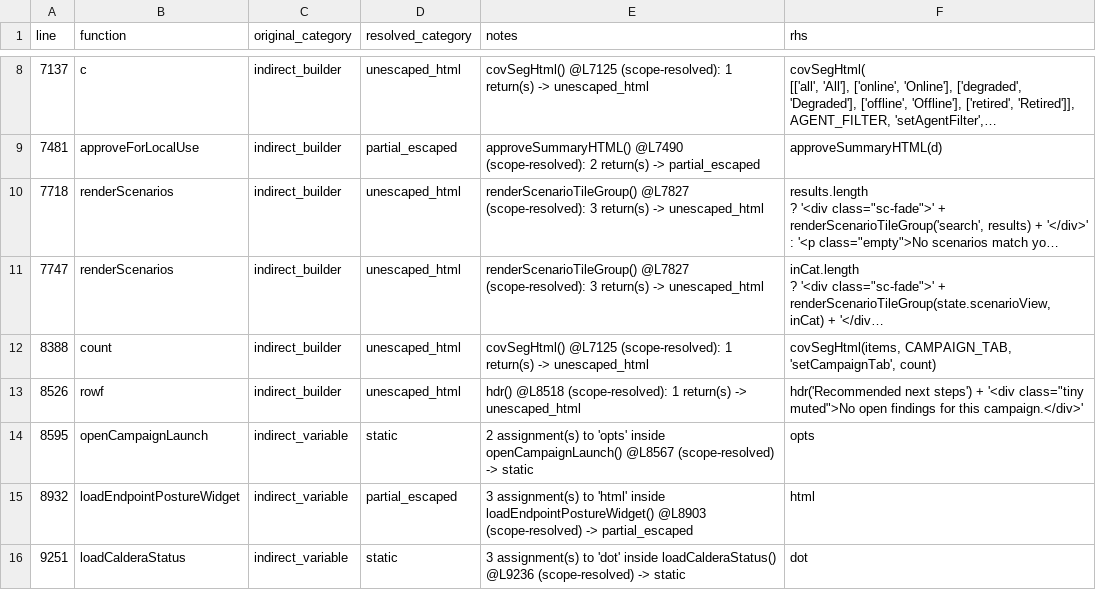
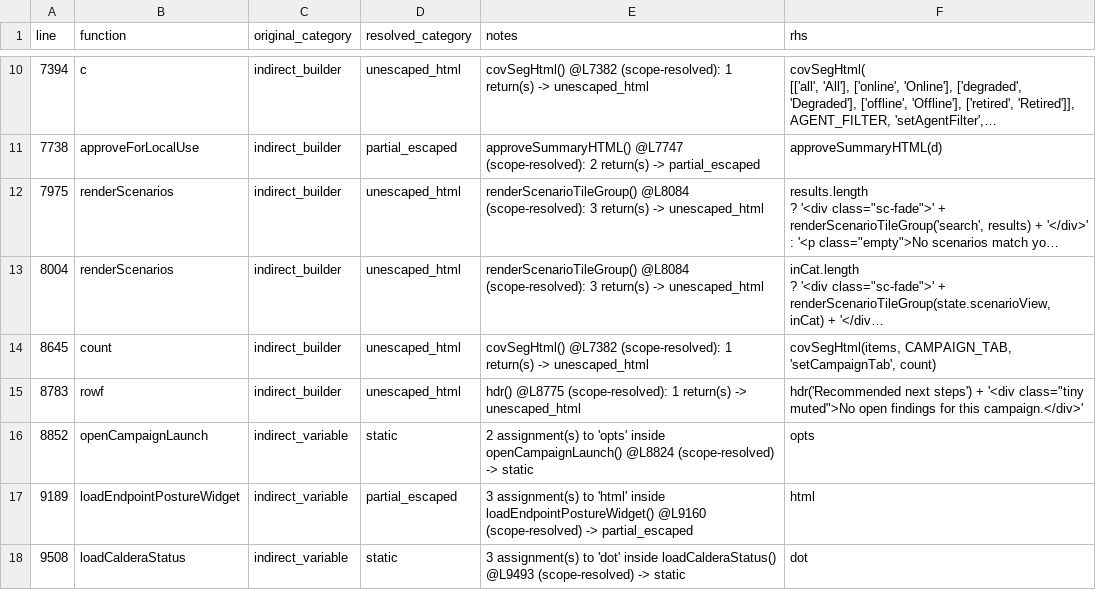
Before and after one commit to mhsse213es/BAS, a CSV file: security/g1/G1_INDIRECT_SINK_TRACE.csv, drawn as a sheet; only a part is shown, gaps mark what is left out; long unchanged cells end in …; addresses are those after the commit; the diff covers the shown part only; the diff names each change by its address in the sheet, - before the commit and + after, or states it on an @@ line.

```diff
--- a/security/g1/G1_INDIRECT_SINK_TRACE.csv
+++ b/security/g1/G1_INDIRECT_SINK_TRACE.csv
-A10 (line): 7137
+A10 (line): 7394
-E10 (notes): covSegHtml() @L7125 (scope-resolved): 1…
+E10 (notes): covSegHtml() @L7382 (scope-resolved): 1…
-A11 (line): 7481
+A11 (line): 7738
-E11 (notes): approveSummaryHTML() @L7490 (scope-resolved): 2…
+E11 (notes): approveSummaryHTML() @L7747 (scope-resolved): 2…
-A12 (line): 7718
+A12 (line): 7975
-E12:E13 (notes): renderScenarioTileGroup() @L7827 (scope-resolved): 3…
+E12:E13 (notes): renderScenarioTileGroup() @L8084 (scope-resolved): 3…
-A13 (line): 7747
+A13 (line): 8004
-A14 (line): 8388
+A14 (line): 8645
-E14 (notes): covSegHtml() @L7125 (scope-resolved): 1…
+E14 (notes): covSegHtml() @L7382 (scope-resolved): 1…
-A15 (line): 8526
+A15 (line): 8783
-E15 (notes): hdr() @L8518 (scope-resolved): 1…
+E15 (notes): hdr() @L8775 (scope-resolved): 1…
-A16 (line): 8595
+A16 (line): 8852
-E16 (notes): …inside openCampaignLaunch() @L8567 (scope-resolved) ->…
+E16 (notes): …inside openCampaignLaunch() @L8824 (scope-resolved) ->…
-A17 (line): 8932
+A17 (line): 9189
-E17 (notes): …inside loadEndpointPostureWidget() @L8903 (scope-resolved) ->…
+E17 (notes): …inside loadEndpointPostureWidget() @L9160 (scope-resolved) ->…
-A18 (line): 9251
+A18 (line): 9508
-E18 (notes): …inside loadCalderaStatus() @L9236 (scope-resolved) ->…
+E18 (notes): …inside loadCalderaStatus() @L9493 (scope-resolved) ->…
```
Also changed, not shown: 2 added rows and 96 edited cells elsewhere in this file, security/g1/G1_FINAL_CLASSIFICATION.csv, security/g1/G1_INNERHTML_SINK_INVENTORY.csv, 2 other files.
